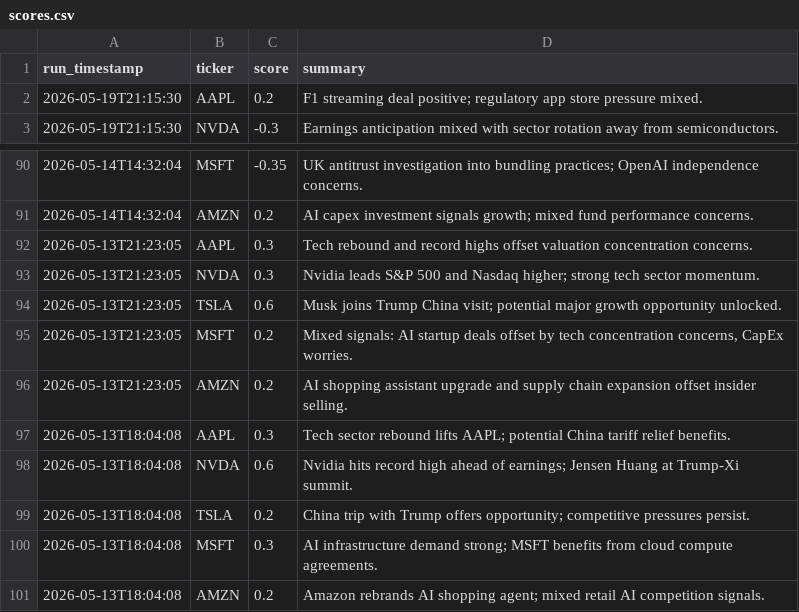
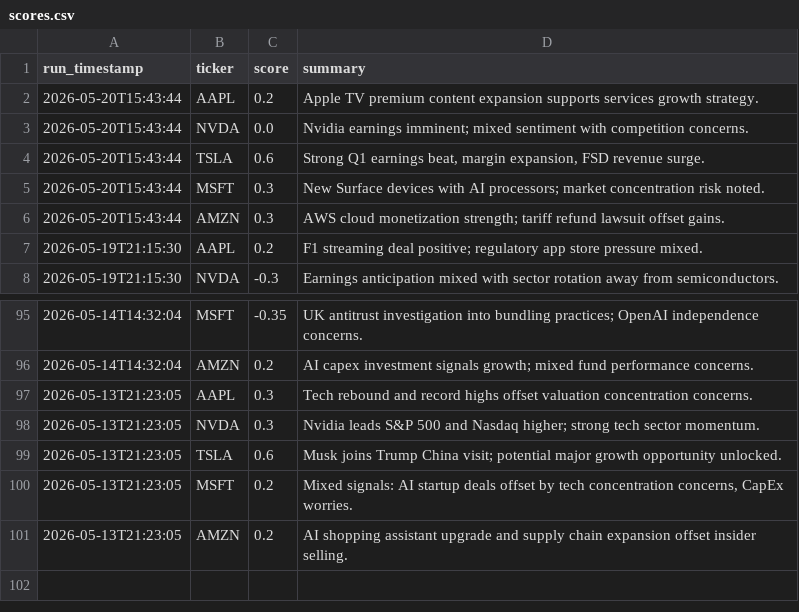
Before and after one commit to williamabrams88-hub/finance---investment-orchestrator, a CSV file: stock-sentiment/reports/scores.csv, drawn as a sheet; only a part is shown, gaps mark what is left out; removed rows and columns are numbered as before the commit, all else as after; the diff names each change by its address in the sheet, - before the commit and + after, or states it on an @@ line.

```diff
--- a/stock-sentiment/reports/scores.csv
+++ b/stock-sentiment/reports/scores.csv
+row 2: 2026-05-20T15:43:44 | AAPL | 0.2 | Apple TV premium content expansion supports services growth strategy.
+row 3: 2026-05-20T15:43:44 | NVDA | 0.0 | Nvidia earnings imminent; mixed sentiment with competition concerns.
+row 4: 2026-05-20T15:43:44 | TSLA | 0.6 | Strong Q1 earnings beat, margin expansion, FSD revenue surge.
+row 5: 2026-05-20T15:43:44 | MSFT | 0.3 | New Surface devices with AI processors; market concentration risk noted.
+row 6: 2026-05-20T15:43:44 | AMZN | 0.3 | AWS cloud monetization strength; tariff refund lawsuit offset gains.
-row 97: 2026-05-13T18:04:08 | AAPL | 0.3 | Tech sector rebound lifts AAPL; potential China tariff relief benefits.
-row 98: 2026-05-13T18:04:08 | NVDA | 0.6 | Nvidia hits record high ahead of earnings; Jensen Huang at Trump-Xi summit.
-row 99: 2026-05-13T18:04:08 | TSLA | 0.2 | China trip with Trump offers opportunity; competitive pressures persist.
-row 100: 2026-05-13T18:04:08 | MSFT | 0.3 | AI infrastructure demand strong; MSFT benefits from cloud compute agreements.
-row 101: 2026-05-13T18:04:08 | AMZN | 0.2 | Amazon rebrands AI shopping agent; mixed retail AI competition signals.
```
Also changed, not shown: stock-sentiment/reports/daily_digest.csv, stock-sentiment/reports/paper_pnl.csv, 1 other file.
